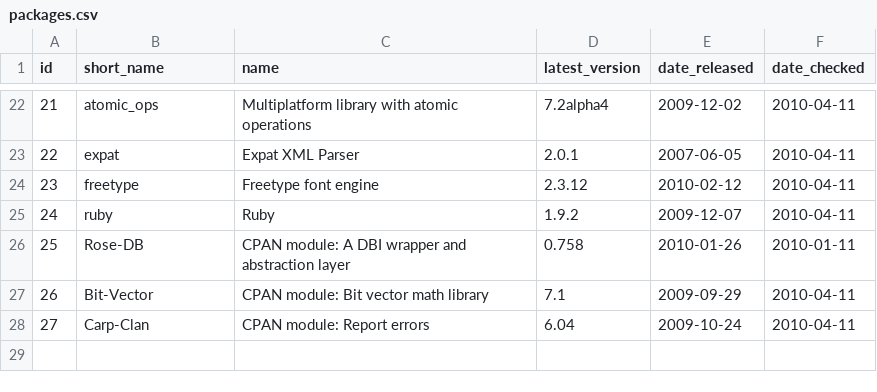
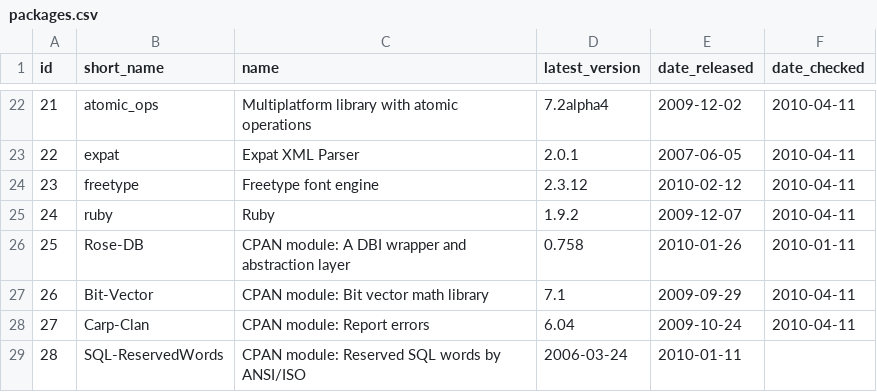
Before and after one commit to troywill/shilohSchema, a CSV file: 2010_spring/csv/packages.csv, drawn as a sheet; only a part is shown, gaps mark what is left out; the diff names each change by its address in the sheet, - before the commit and + after, or states it on an @@ line.

```diff
--- a/2010_spring/csv/packages.csv
+++ b/2010_spring/csv/packages.csv
+row 29: 28 | SQL-ReservedWords | CPAN module: Reserved SQL words by ANSI/ISO | 2006-03-24 | 2010-01-11
```
Also changed, not shown: 2010_spring/csv/latest_tarball.csv, 2010_spring/csv/stowballs.csv, 1 other file.
